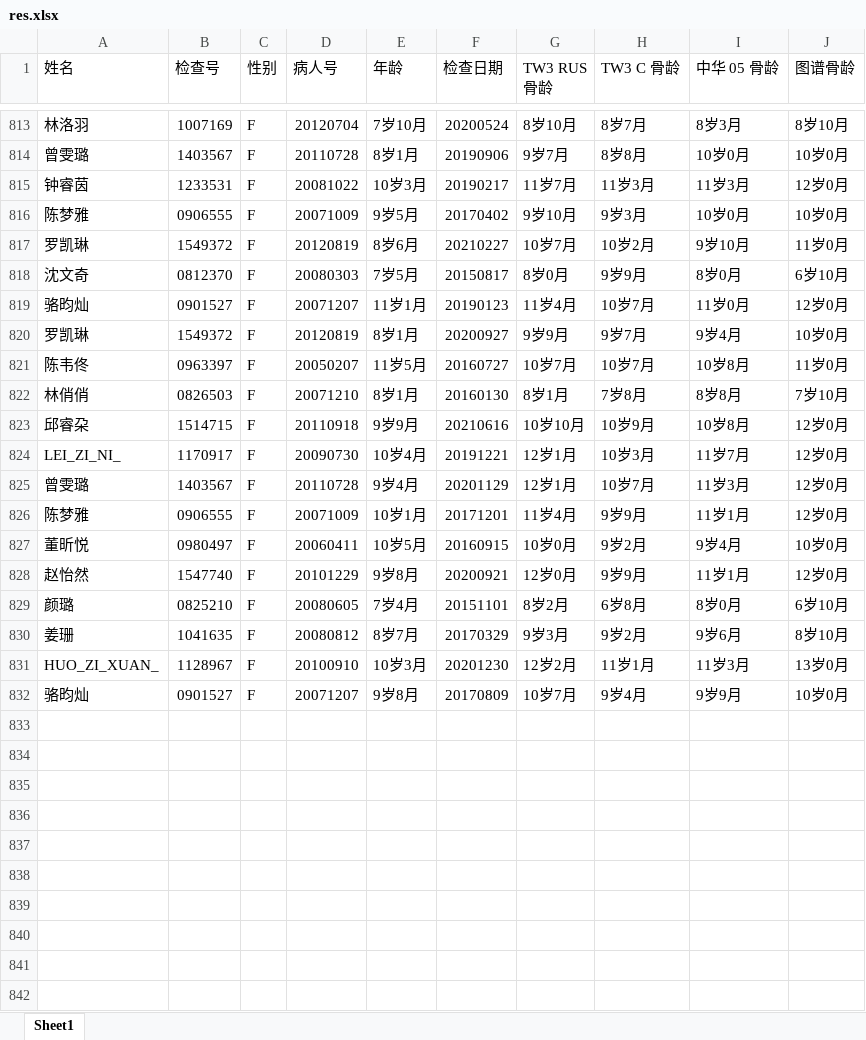
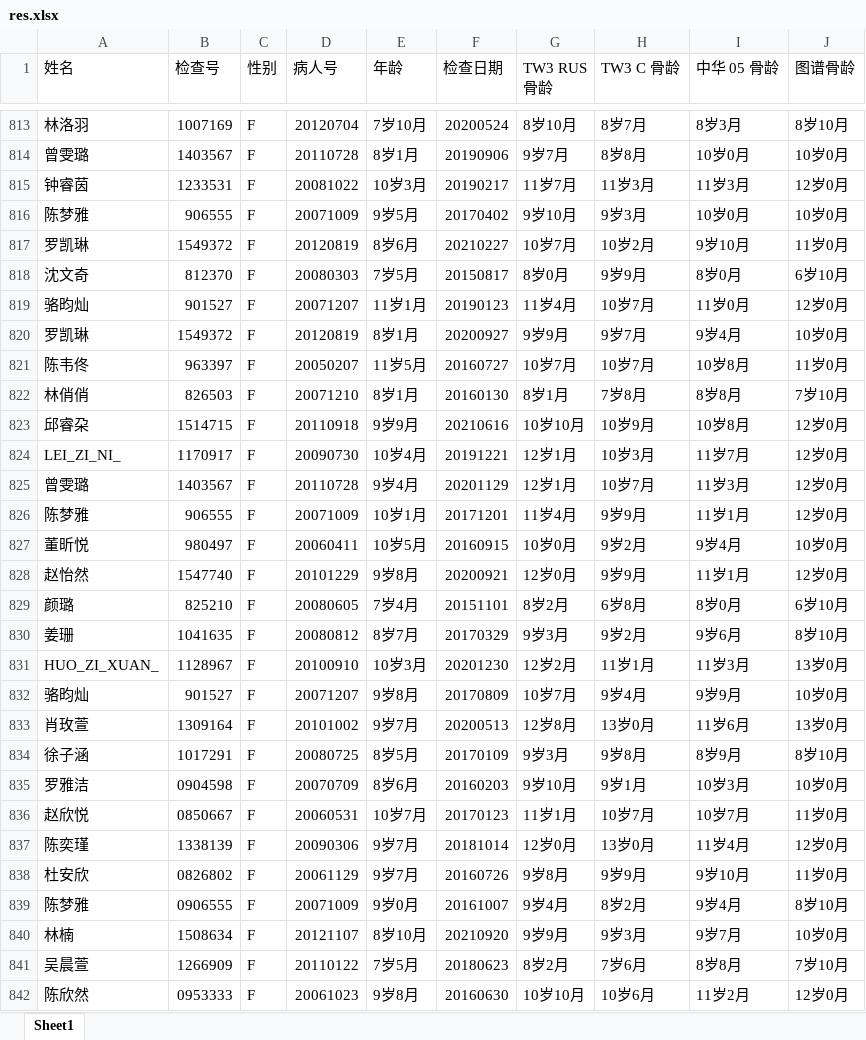
Before and after one commit to iltyty/YituSpider, an Excel workbook: res.xlsx, sheet Sheet1, drawn as a sheet; only a part is shown, gaps mark what is left out; values as stored, in another font and other column widths than the file's, no cell formats; the diff covers the shown part only; the diff names each change by its address in the sheet, - before the commit and + after, or states it on an @@ line.

```diff
--- a/res.xlsx (sheet Sheet1)
+++ b/res.xlsx (sheet Sheet1)
-B816 (检查号): 0906555
+B816 (检查号): 906555
-B818 (检查号): 0812370
+B818 (检查号): 812370
-B819 (检查号): 0901527
+B819 (检查号): 901527
-B821 (检查号): 0963397
+B821 (检查号): 963397
-B822 (检查号): 0826503
+B822 (检查号): 826503
-B826 (检查号): 0906555
+B826 (检查号): 906555
-B827 (检查号): 0980497
+B827 (检查号): 980497
-B829 (检查号): 0825210
+B829 (检查号): 825210
-B832 (检查号): 0901527
+B832 (检查号): 901527
+row 833: 肖玫萱 | 1309164 | F | 20101002 | 9岁7月 | 20200513 | 12岁8月 | 13岁0月 | 11岁6月 | 13岁0月
+row 834: 徐子涵 | 1017291 | F | 20080725 | 8岁5月 | 20170109 | 9岁3月 | 9岁8月 | 8岁9月 | 8岁10月
+row 835: 罗雅洁 | 0904598 | F | 20070709 | 8岁6月 | 20160203 | 9岁10月 | 9岁1月 | 10岁3月 | 10岁0月
+row 836: 赵欣悦 | 0850667 | F | 20060531 | 10岁7月 | 20170123 | 11岁1月 | 10岁7月 | 10岁7月 | 11岁0月
+row 837: 陈奕瑾 | 1338139 | F | 20090306 | 9岁7月 | 20181014 | 12岁0月 | 13岁0月 | 11岁4月 | 12岁0月
+row 838: 杜安欣 | 0826802 | F | 20061129 | 9岁7月 | 20160726 | 9岁8月 | 9岁9月 | 9岁10月 | 11岁0月
+row 839: 陈梦雅 | 0906555 | F | 20071009 | 9岁0月 | 20161007 | 9岁4月 | 8岁2月 | 9岁4月 | 8岁10月
+row 840: 林楠 | 1508634 | F | 20121107 | 8岁10月 | 20210920 | 9岁9月 | 9岁3月 | 9岁7月 | 10岁0月
+row 841: 吴晨萱 | 1266909 | F | 20110122 | 7岁5月 | 20180623 | 8岁2月 | 7岁6月 | 8岁8月 | 7岁10月
+row 842: 陈欣然 | 0953333 | F | 20061023 | 9岁8月 | 20160630 | 10岁10月 | 10岁6月 | 11岁2月 | 12岁0月
```
Also changed, not shown: 175 added rows and 34 edited cells elsewhere in this sheet, cell formats, 3 other files.
